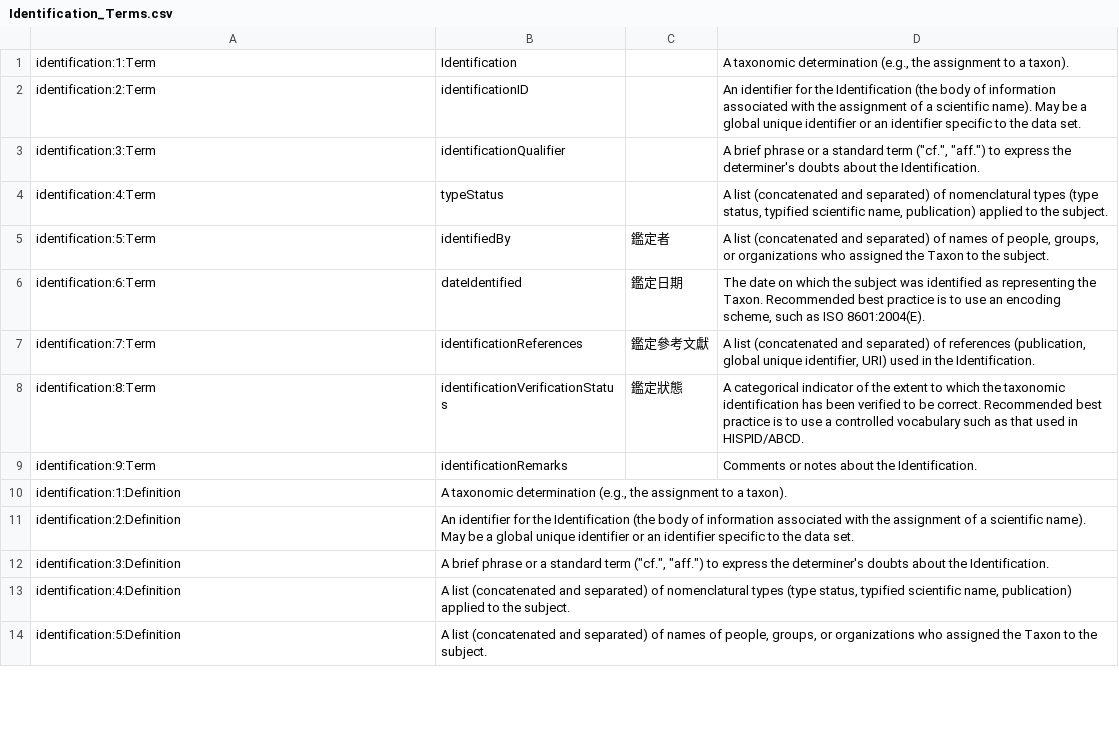
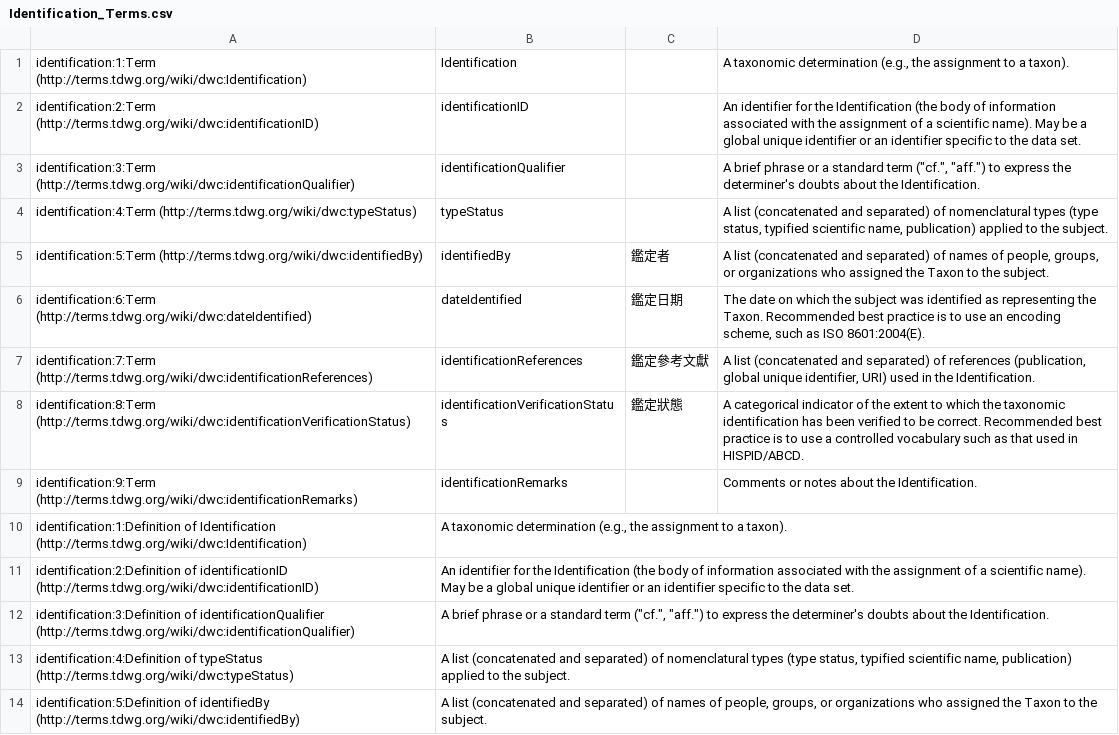
Before and after one commit to TaiBIF/term-translation, a CSV file: dist/Identification_Terms.csv, drawn as a sheet; only a part is shown; the diff covers the shown part only.

```diff
--- a/dist/Identification_Terms.csv
+++ b/dist/Identification_Terms.csv
@@ -1,14 +1,14 @@
-identification:1:Term	Identification		A taxonomic determination (e.g., the assignment to a taxon).
-identification:2:Term	identificationID		An identifier for the Identification (the body of information associated with the assignment of a scientific name). May be a global unique identifier or an identifier specific to the data set.
-identification:3:Term	identificationQualifier		A brief phrase or a standard term ("cf.", "aff.") to express the determiner's doubts about the Identification.
-identification:4:Term	typeStatus		A list (concatenated and separated) of nomenclatural types (type status, typified scientific name, publication) applied to the subject.
-identification:5:Term	identifiedBy	鑑定者	A list (concatenated and separated) of names of people, groups, or organizations who assigned the Taxon to the subject.
-identification:6:Term	dateIdentified	鑑定日期	The date on which the subject was identified as representing the Taxon. Recommended best practice is to use an encoding scheme, such as ISO 8601:2004(E).
-identification:7:Term	identificationReferences	鑑定參考文獻	A list (concatenated and separated) of references (publication, global unique identifier, URI) used in the Identification.
-identification:8:Term	identificationVerificationStatus	鑑定狀態	A categorical indicator of the extent to which the taxonomic identification has been verified to be correct. Recommended best practice is to use a controlled vocabulary such as that used in HISPID/ABCD.
-identification:9:Term	identificationRemarks		Comments or notes about the Identification.
-identification:1:Definition	A taxonomic determination (e.g., the assignment to a taxon).		
-identification:2:Definition	An identifier for the Identification (the body of information associated with the assignment of a scientific name). May be a global unique identifier or an identifier specific to the data set.		
-identification:3:Definition	A brief phrase or a standard term ("cf.", "aff.") to express the determiner's doubts about the Identification.		
-identification:4:Definition	A list (concatenated and separated) of nomenclatural types (type status, typified scientific name, publication) applied to the subject.		
-identification:5:Definition	A list (concatenated and separated) of names of people, groups, or organizations who assigned the Taxon to the subject.		
+identification:1:Term (http://terms.tdwg.org/wiki/dwc:Identification)	Identification		A taxonomic determination (e.g., the assignment to a taxon).
+identification:2:Term (http://terms.tdwg.org/wiki/dwc:identificationID)	identificationID		An identifier for the Identification (the body of information associated with the assignment of a scientific name). May be a global unique identifier or an identifier specific to the data set.
+identification:3:Term (http://terms.tdwg.org/wiki/dwc:identificationQualifier)	identificationQualifier		A brief phrase or a standard term ("cf.", "aff.") to express the determiner's doubts about the Identification.
+identification:4:Term (http://terms.tdwg.org/wiki/dwc:typeStatus)	typeStatus		A list (concatenated and separated) of nomenclatural types (type status, typified scientific name, publication) applied to the subject.
+identification:5:Term (http://terms.tdwg.org/wiki/dwc:identifiedBy)	identifiedBy	鑑定者	A list (concatenated and separated) of names of people, groups, or organizations who assigned the Taxon to the subject.
+identification:6:Term (http://terms.tdwg.org/wiki/dwc:dateIdentified)	dateIdentified	鑑定日期	The date on which the subject was identified as representing the Taxon. Recommended best practice is to use an encoding scheme, such as ISO 8601:2004(E).
+identification:7:Term (http://terms.tdwg.org/wiki/dwc:identificationReferences)	identificationReferences	鑑定參考文獻	A list (concatenated and separated) of references (publication, global unique identifier, URI) used in the Identification.
+identification:8:Term (http://terms.tdwg.org/wiki/dwc:identificationVerificationStatus)	identificationVerificationStatus	鑑定狀態	A categorical indicator of the extent to which the taxonomic identification has been verified to be correct. Recommended best practice is to use a controlled vocabulary such as that used in HISPID/ABCD.
+identification:9:Term (http://terms.tdwg.org/wiki/dwc:identificationRemarks)	identificationRemarks		Comments or notes about the Identification.
+identification:1:Definition of Identification (http://terms.tdwg.org/wiki/dwc:Identification)	A taxonomic determination (e.g., the assignment to a taxon).		
+identification:2:Definition of identificationID (http://terms.tdwg.org/wiki/dwc:identificationID)	An identifier for the Identification (the body of information associated with the assignment of a scientific name). May be a global unique identifier or an identifier specific to the data set.		
+identification:3:Definition of identificationQualifier (http://terms.tdwg.org/wiki/dwc:identificationQualifier)	A brief phrase or a standard term ("cf.", "aff.") to express the determiner's doubts about the Identification.		
+identification:4:Definition of typeStatus (http://terms.tdwg.org/wiki/dwc:typeStatus)	A list (concatenated and separated) of nomenclatural types (type status, typified scientific name, publication) applied to the subject.		
+identification:5:Definition of identifiedBy (http://terms.tdwg.org/wiki/dwc:identifiedBy)	A list (concatenated and separated) of names of people, groups, or organizations who assigned the Taxon to the subject.		
```
Also changed, not shown: 15 edited cells elsewhere in this file, dist/Event_Terms.csv, dist/GeologicalContext_Terms.csv, 20 other files.
